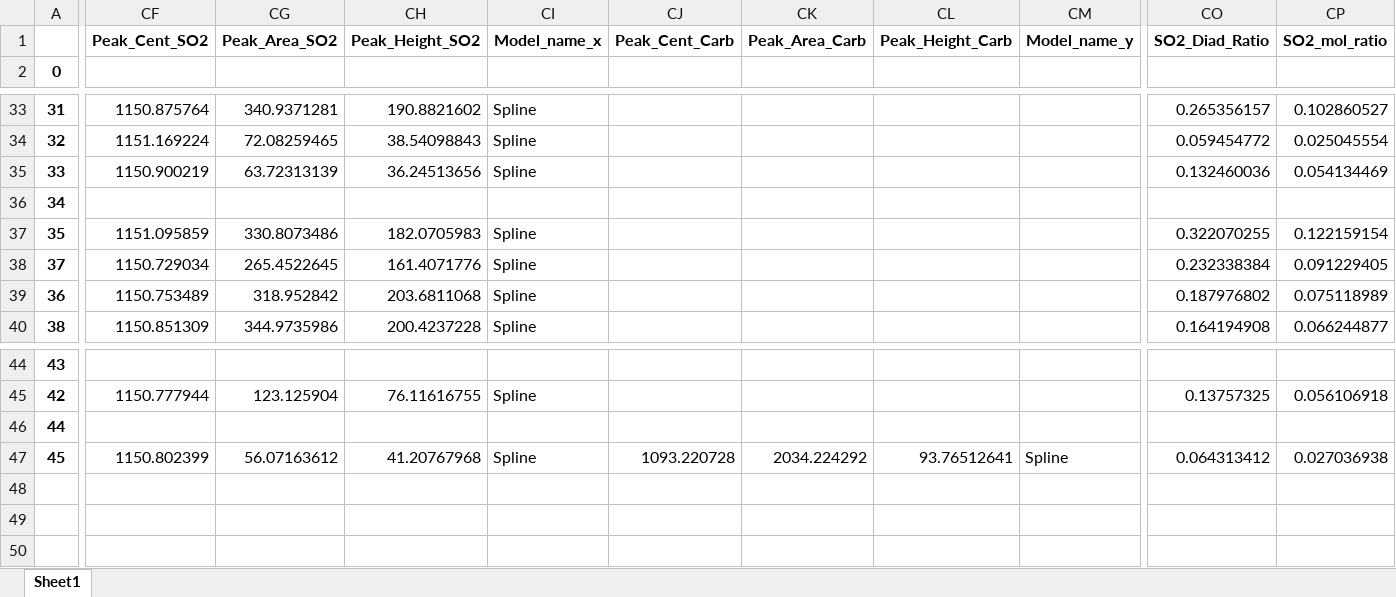
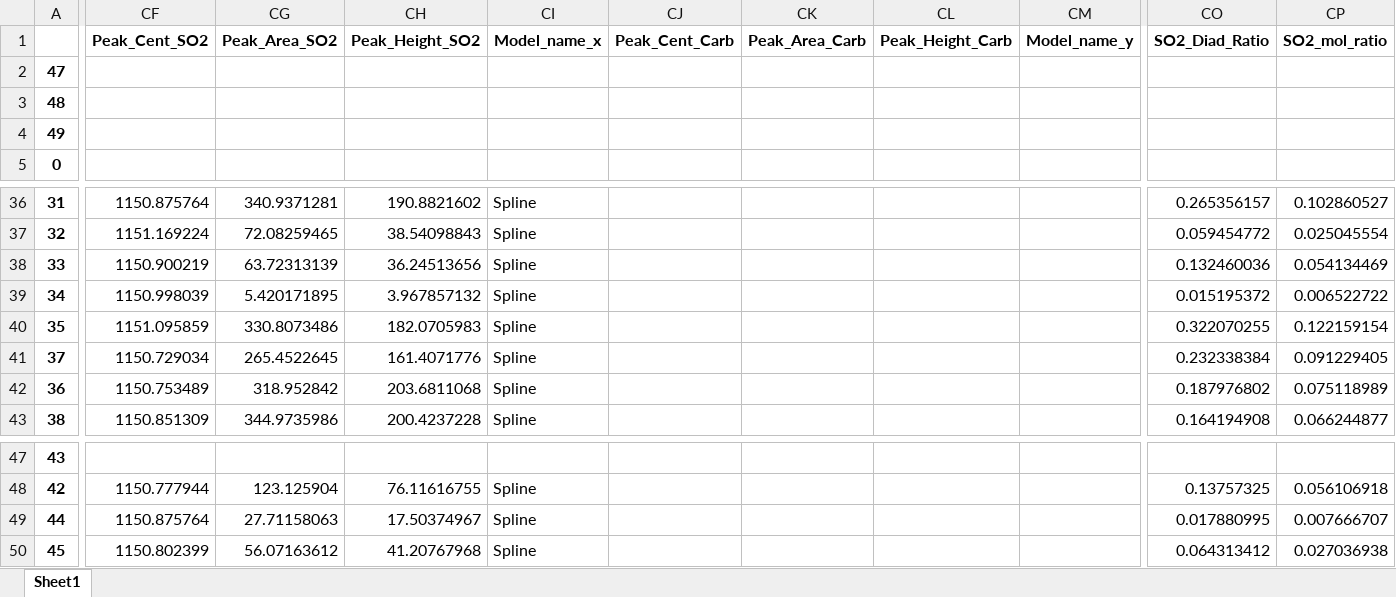
Before and after one commit to cljdevitre/PrePostCalderaKil_2025, an Excel workbook: Version_on_pcloud/Data/Data_KS24-628/Compiled_data/KD24-628_Raman_allreps.xlsx, sheet Sheet1, drawn as a sheet; only a part is shown, gaps mark what is left out; values as stored, in another font and other column widths than the file's, no borders; addresses are those after the commit; rows hold the shown columns only; the diff covers the shown part only; the diff names each change by its address in the sheet, - before the commit and + after, or states it on an @@ line.

```diff
--- a/Version_on_pcloud/Data/Data_KS24-628/Compiled_data/KD24-628_Raman_allreps.xlsx (sheet Sheet1)
+++ b/Version_on_pcloud/Data/Data_KS24-628/Compiled_data/KD24-628_Raman_allreps.xlsx (sheet Sheet1)
+row 2: 47
+row 3: 48
+row 4: 49
-CF39 (Peak_Cent_SO2): (empty)
+CF39 (Peak_Cent_SO2): 1150.998039
-CG39 (Peak_Area_SO2): (empty)
+CG39 (Peak_Area_SO2): 5.420171895
-CH39 (Peak_Height_SO2): (empty)
+CH39 (Peak_Height_SO2): 3.967857132
-CI39 (Model_name_x): (empty)
+CI39 (Model_name_x): Spline
-CO39 (SO2_Diad_Ratio): (empty)
+CO39 (SO2_Diad_Ratio): 0.015195372
-CP39 (SO2_mol_ratio): (empty)
+CP39 (SO2_mol_ratio): 0.006522722
-CF49 (Peak_Cent_SO2): (empty)
+CF49 (Peak_Cent_SO2): 1150.875764
-CG49 (Peak_Area_SO2): (empty)
+CG49 (Peak_Area_SO2): 27.71158063
-CH49 (Peak_Height_SO2): (empty)
+CH49 (Peak_Height_SO2): 17.50374967
-CI49 (Model_name_x): (empty)
+CI49 (Model_name_x): Spline
-CO49 (SO2_Diad_Ratio): (empty)
+CO49 (SO2_Diad_Ratio): 0.017880995
-CP49 (SO2_mol_ratio): (empty)
+CP49 (SO2_mol_ratio): 0.007666707
-CJ50 (Peak_Cent_Carb): 1093.220728
+CJ50 (Peak_Cent_Carb): (empty)
-CK50 (Peak_Area_Carb): 2034.224292
+CK50 (Peak_Area_Carb): (empty)
-CL50 (Peak_Height_Carb): 93.76512641
+CL50 (Peak_Height_Carb): (empty)
-CM50 (Model_name_y): Spline
+CM50 (Model_name_y): (empty)
```
Also changed, not shown: 1 edited cell elsewhere in this sheet, Version_on_pcloud/Data/Data_KS24-628/Compiled_data/KD24_averaged.xlsx, Version_on_pcloud/Data/Data_KS24-628/Helperfile_KD24.xlsx, 43 other files.
